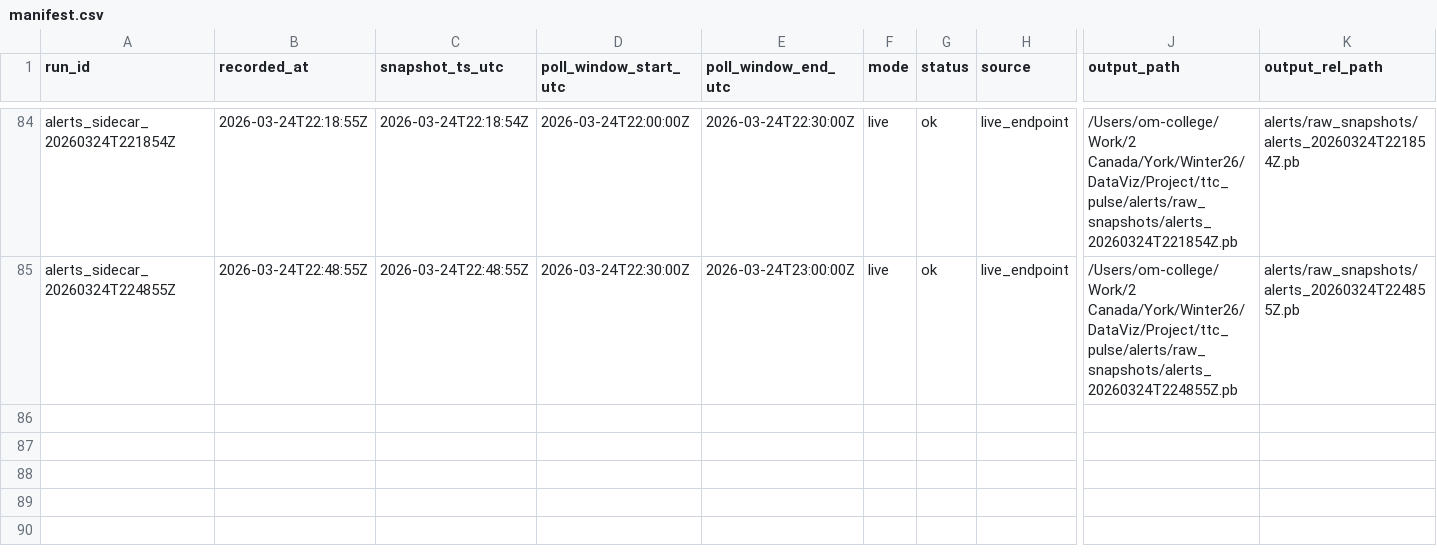
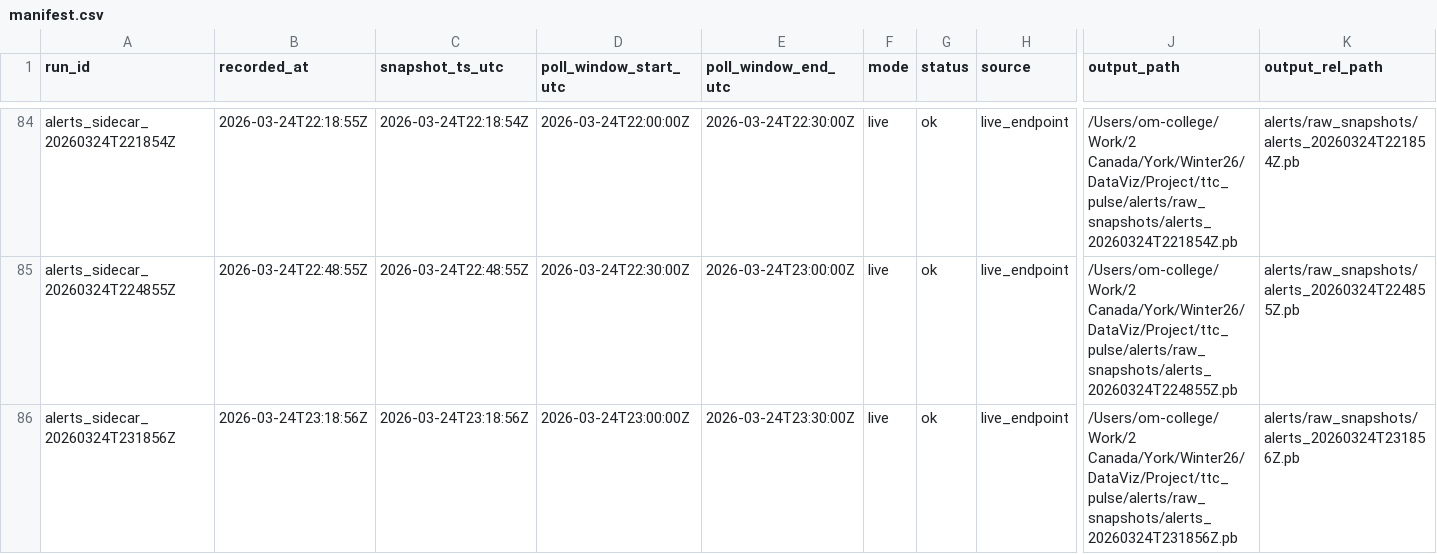
Before and after one commit to MohammadAsad0/TTC-PULSE, a CSV file: alerts/raw_snapshots/manifest.csv, drawn as a sheet; only a part is shown, gaps mark what is left out; rows hold the shown columns only; the diff names each change by its address in the sheet, - before the commit and + after, or states it on an @@ line.

```diff
--- a/alerts/raw_snapshots/manifest.csv
+++ b/alerts/raw_snapshots/manifest.csv
+row 86: alerts_sidecar_20260324T231856Z | 2026-03-24T23:18:56Z | 2026-03-24T23:18:56Z | 2026-03-24T23:00:00Z | 2026-03-24T23:30:00Z | live | ok | live_endpoint | /Users/om-college/Work/2 Canada/York/Winter26/DataViz/Project/ttc_pulse/alerts/raw_snapshots/alerts_20260324T231856Z.pb | alerts/raw_snapshots/alerts_20260324T231856Z.pb
```
Also changed, not shown: alerts/parsed/parse_manifest.csv, logs/step3_alerts_sidecar_log.csv, 4 other files.
